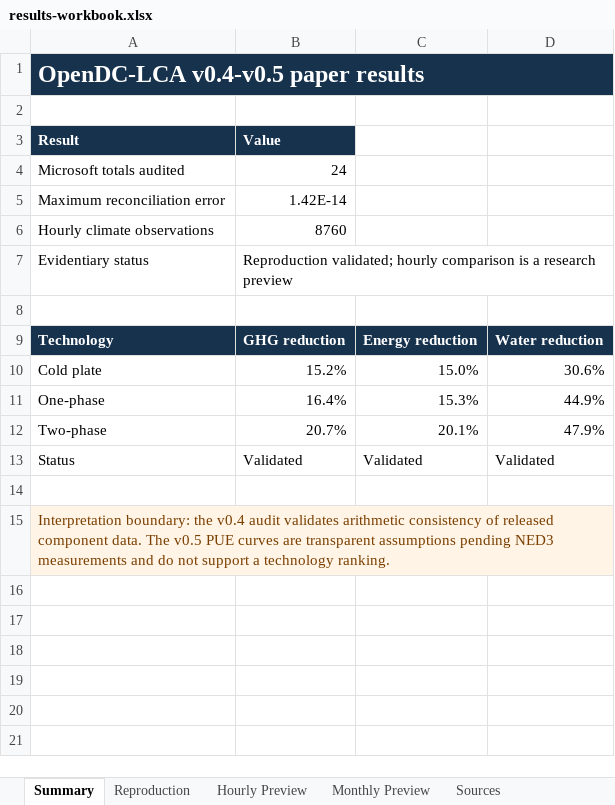
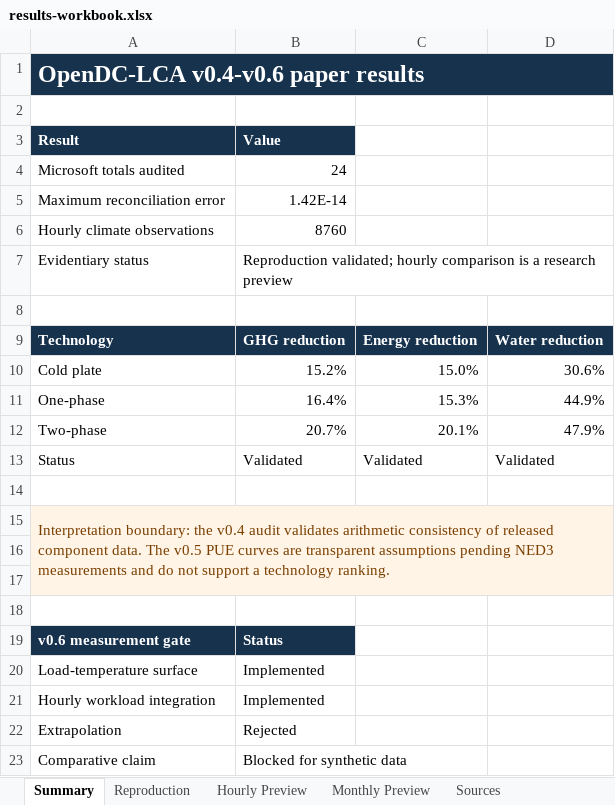
Before and after one commit to UARK-NED3/OpenDC-LCA, an Excel workbook: paper/results-workbook.xlsx, sheet Summary, drawn as a sheet; values as stored, in another font and other column widths than the file's, no borders; charts and pictures not drawn; the diff names each change by its address in the sheet, - before the commit and + after, or states it on an @@ line.

Commit message:
Add v0.6 measurement-ready performance surfaces

```diff
--- a/paper/results-workbook.xlsx (sheet Summary)
+++ b/paper/results-workbook.xlsx (sheet Summary)
-A1 (Result): OpenDC-LCA v0.4-v0.5 paper results
+A1 (Result): OpenDC-LCA v0.4-v0.6 paper results
+row 16: (empty)
+row 17: (empty)
+row 18: (empty)
+row 19: v0.6 measurement gate | Status
+row 20: Load-temperature surface | Implemented
+row 21: Hourly workload integration | Implemented
+row 22: Extrapolation | Rejected
+row 23: Comparative claim | Blocked for synthetic data
```
Also changed, not shown: other sheet tabs, charts or pictures, 26 other files.
